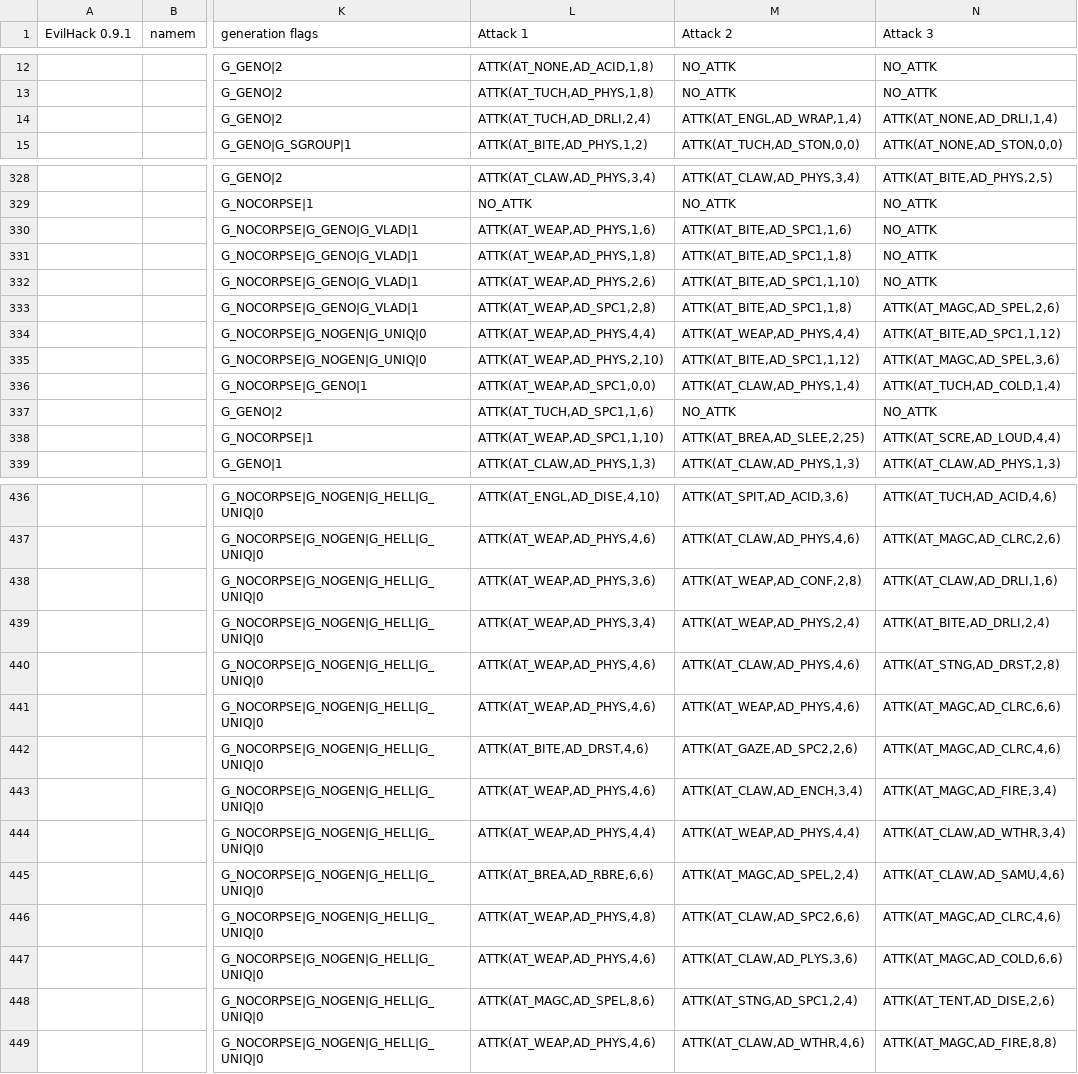
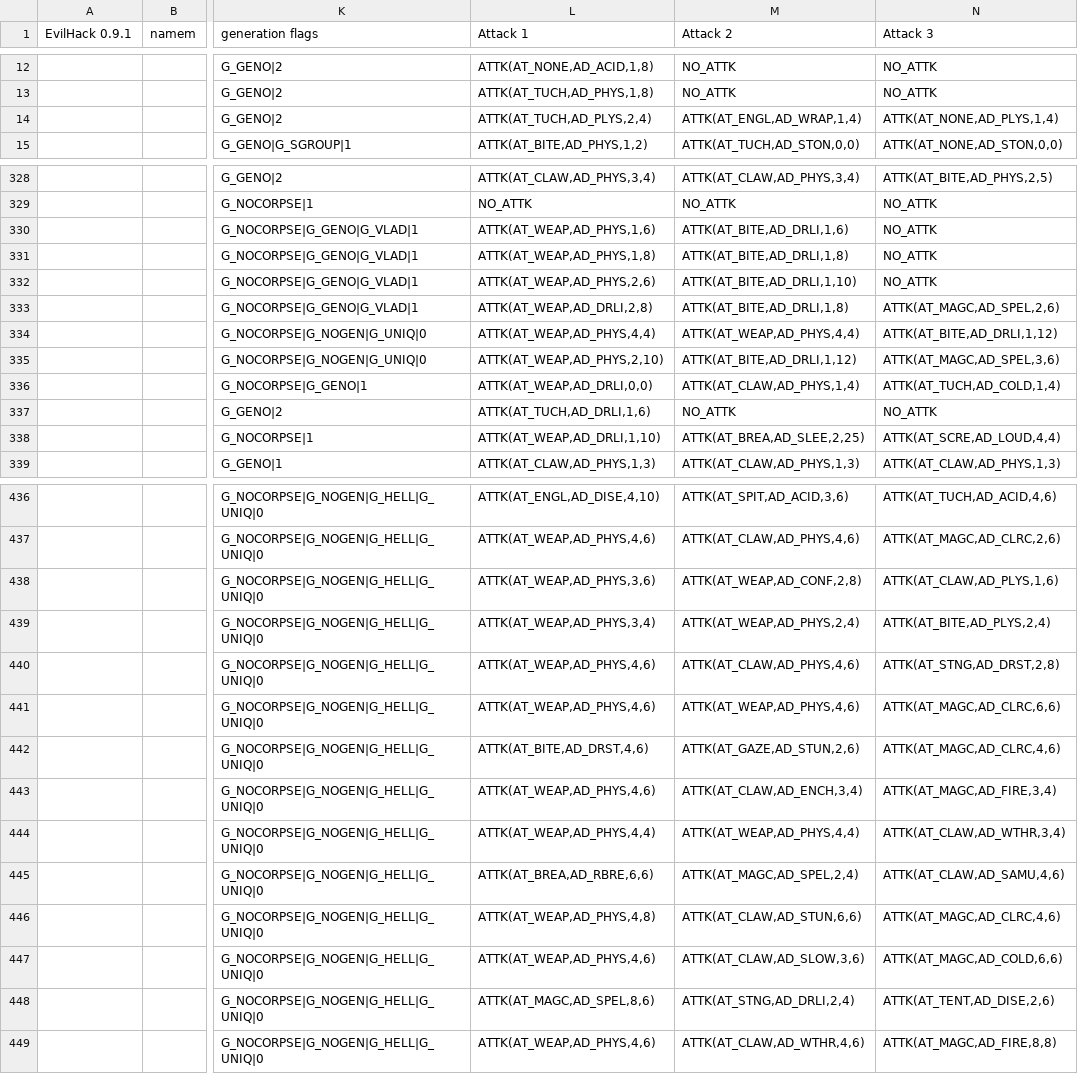
Before and after one commit to zHz00/nethack_external_pokedex, a CSV file: data/eh09.csv, drawn as a sheet; only a part is shown, gaps mark what is left out; the diff covers the shown part only; the diff names each change by its address in the sheet, - before the commit and + after, or states it on an @@ line.

Commit message:
1. Fixed EvilHack attacks again. 2. Beta version of list mode, Switch by ^I

```diff
--- a/data/eh09.csv
+++ b/data/eh09.csv
-L14 (Attack 1): ATTK(AT_TUCH,AD_DRLI,2,4)
+L14 (Attack 1): ATTK(AT_TUCH,AD_PLYS,2,4)
-N14 (Attack 3): ATTK(AT_NONE,AD_DRLI,1,4)
+N14 (Attack 3): ATTK(AT_NONE,AD_PLYS,1,4)
-M330 (Attack 2): ATTK(AT_BITE,AD_SPC1,1,6)
+M330 (Attack 2): ATTK(AT_BITE,AD_DRLI,1,6)
-M331 (Attack 2): ATTK(AT_BITE,AD_SPC1,1,8)
+M331 (Attack 2): ATTK(AT_BITE,AD_DRLI,1,8)
-M332 (Attack 2): ATTK(AT_BITE,AD_SPC1,1,10)
+M332 (Attack 2): ATTK(AT_BITE,AD_DRLI,1,10)
-L333 (Attack 1): ATTK(AT_WEAP,AD_SPC1,2,8)
+L333 (Attack 1): ATTK(AT_WEAP,AD_DRLI,2,8)
-M333 (Attack 2): ATTK(AT_BITE,AD_SPC1,1,8)
+M333 (Attack 2): ATTK(AT_BITE,AD_DRLI,1,8)
-N334 (Attack 3): ATTK(AT_BITE,AD_SPC1,1,12)
+N334 (Attack 3): ATTK(AT_BITE,AD_DRLI,1,12)
-M335 (Attack 2): ATTK(AT_BITE,AD_SPC1,1,12)
+M335 (Attack 2): ATTK(AT_BITE,AD_DRLI,1,12)
-L336 (Attack 1): ATTK(AT_WEAP,AD_SPC1,0,0)
+L336 (Attack 1): ATTK(AT_WEAP,AD_DRLI,0,0)
-L337 (Attack 1): ATTK(AT_TUCH,AD_SPC1,1,6)
+L337 (Attack 1): ATTK(AT_TUCH,AD_DRLI,1,6)
-L338 (Attack 1): ATTK(AT_WEAP,AD_SPC1,1,10)
+L338 (Attack 1): ATTK(AT_WEAP,AD_DRLI,1,10)
-N438 (Attack 3): ATTK(AT_CLAW,AD_DRLI,1,6)
+N438 (Attack 3): ATTK(AT_CLAW,AD_PLYS,1,6)
-N439 (Attack 3): ATTK(AT_BITE,AD_DRLI,2,4)
+N439 (Attack 3): ATTK(AT_BITE,AD_PLYS,2,4)
-M442 (Attack 2): ATTK(AT_GAZE,AD_SPC2,2,6)
+M442 (Attack 2): ATTK(AT_GAZE,AD_STUN,2,6)
-M446 (Attack 2): ATTK(AT_CLAW,AD_SPC2,6,6)
+M446 (Attack 2): ATTK(AT_CLAW,AD_STUN,6,6)
-M447 (Attack 2): ATTK(AT_CLAW,AD_PLYS,3,6)
+M447 (Attack 2): ATTK(AT_CLAW,AD_SLOW,3,6)
-M448 (Attack 2): ATTK(AT_STNG,AD_SPC1,2,4)
+M448 (Attack 2): ATTK(AT_STNG,AD_DRLI,2,4)
```
Also changed, not shown: 28 edited cells elsewhere in this file, 4 other files.
